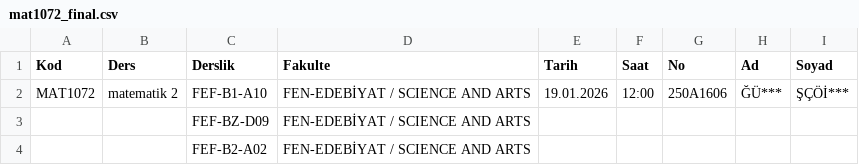
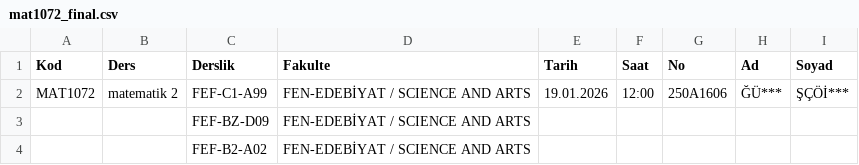
Before and after one commit to ytumatyer/ytumatyer.github.io, a CSV file: mat1072_final.csv, drawn as a sheet.

Commit message:
Add files via upload

```diff
--- a/mat1072_final.csv
+++ b/mat1072_final.csv
@@ -1,3 +1,3 @@
 Kod;Ders;Derslik;Fakulte;Tarih;Saat;No;Ad;Soyad
-MAT1072;matematik 2;FEF-B1-A10;FEN-EDEBİYAT / SCIENCE AND ARTS;19.01.2026;12:00;250A1606;ĞÜ***;ŞÇÖİ***
+MAT1072;matematik 2;FEF-C1-A99;FEN-EDEBİYAT / SCIENCE AND ARTS;19.01.2026;12:00;250A1606;ĞÜ***;ŞÇÖİ***
 ;;FEF-BZ-D09;FEN-EDEBİYAT / SCIENCE AND ARTS;;;;;
```
